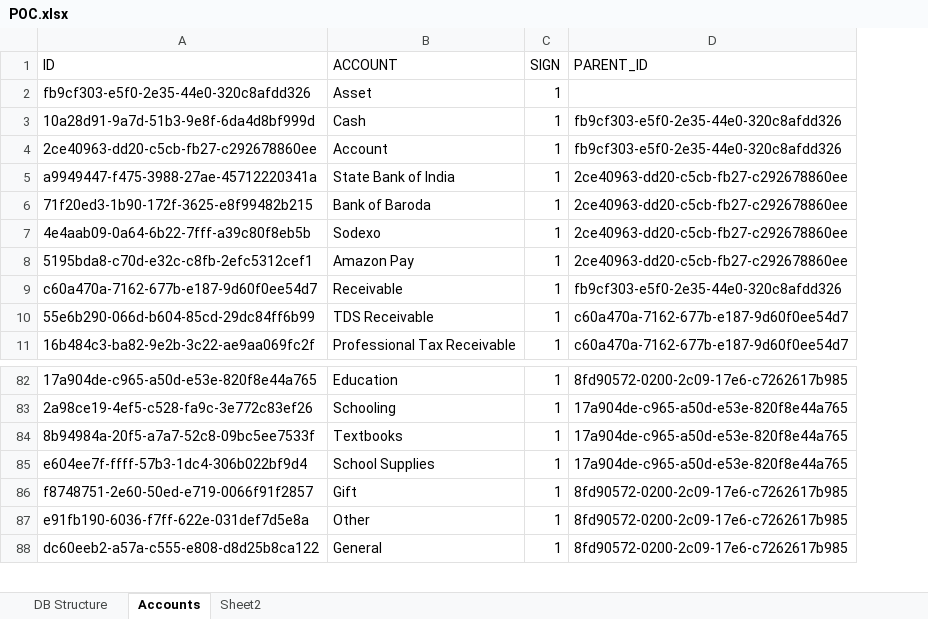
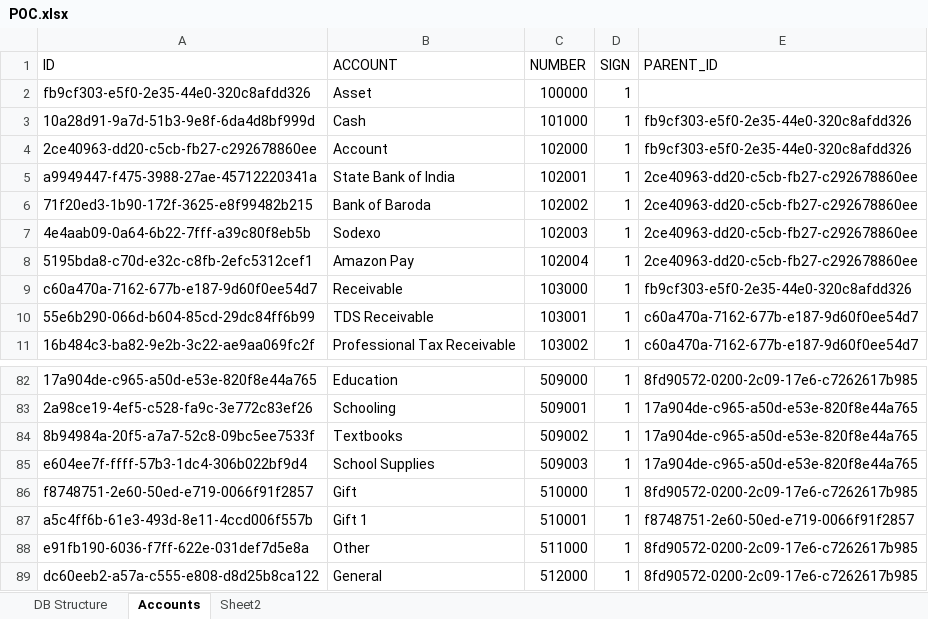
Before and after one commit to varunkumartp/TrackIT, an Excel workbook: docs/POC.xlsx, sheet Accounts, drawn as a sheet; only a part is shown, gaps mark what is left out; values as stored, in another font and other column widths than the file's, no borders; the diff names each change by its address in the sheet, - before the commit and + after, or states it on an @@ line.

Commit message:
Transactions - CRUD Accounts Only - CR

```diff
--- a/docs/POC.xlsx (sheet Accounts)
+++ b/docs/POC.xlsx (sheet Accounts)
+column C (NUMBER), rows 2-11: 100000 | 101000 | 102000 | 102001 | 102002 | 102003 | 102004 | 103000 | 103001 | 103002; rows 82-86: 509000 | 509001 | 509002 | 509003 | 510000; rows 88-89: 511000 | 512000
+row 87: a5c4ff6b-61e3-493d-8e11-4ccd006f557b | Gift 1 | 510001 | 1 | f8748751-2e60-50ed-e719-0066f91f2857
```
Also changed, not shown: sheet DB Structure, 42 other files.
